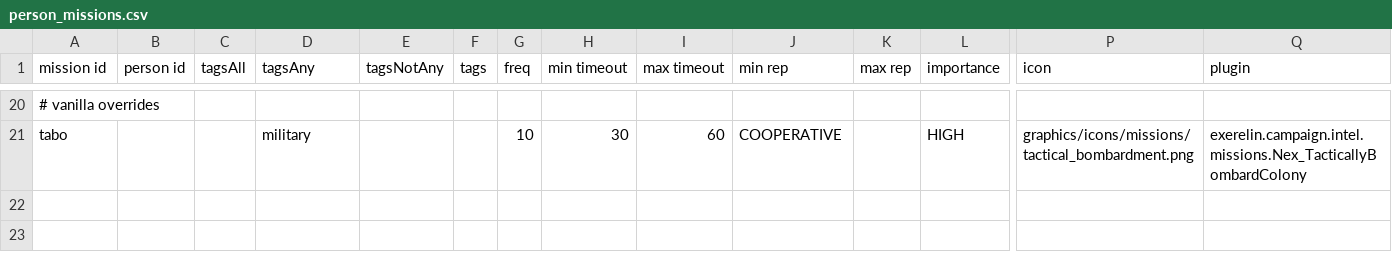
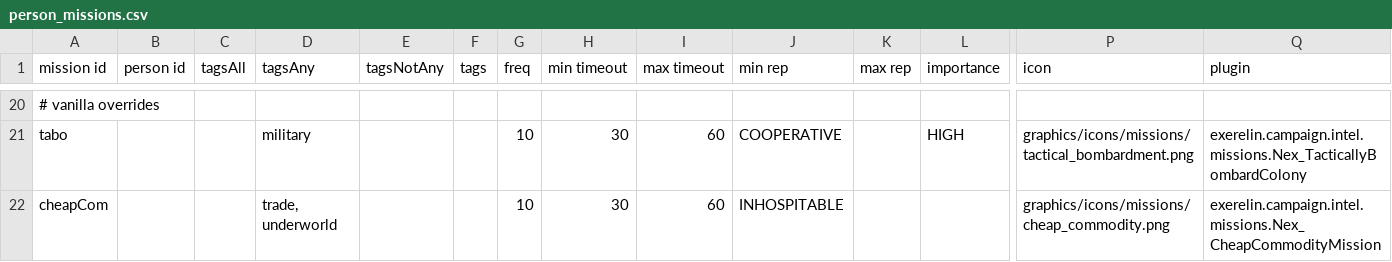
Before and after one commit to Histidine91/Nexerelin, a CSV file: data/campaign/person_missions.csv, drawn as a sheet; only a part is shown, gaps mark what is left out; rows hold the shown columns only; the diff names each change by its address in the sheet, - before the commit and + after, or states it on an @@ line.

Commit message:
Custom CheapCommodityMission with fixed local variant

```diff
--- a/data/campaign/person_missions.csv
+++ b/data/campaign/person_missions.csv
+row 22: cheapCom |  |  | trade, underworld |  |  | 10 | 30 | 60 | INHOSPITABLE |  |  | graphics/icons/missions/cheap_commodity.png | exerelin.campaign.intel.missions.Nex_CheapCommodityMission
```
Also changed, not shown: 1 other file.
